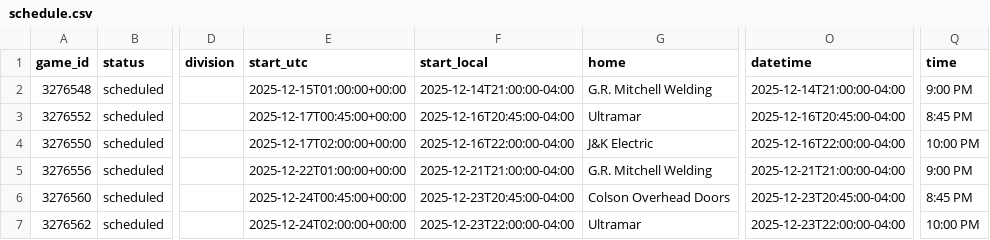
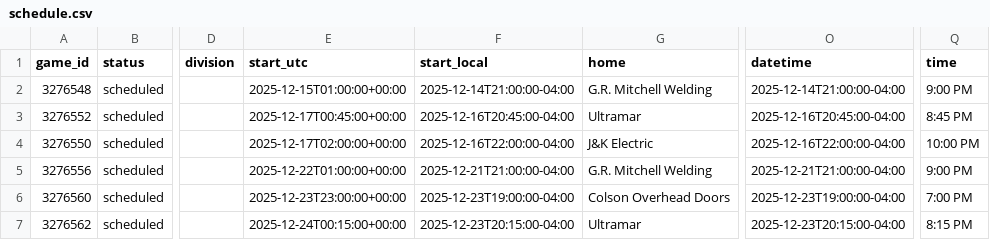
Before and after one commit to ThomasMcCrossin/aahlscraper, a CSV file: data/schedule.csv, drawn as a sheet; only a part is shown, gaps mark what is left out; the diff covers the shown part only; the diff names each change by its address in the sheet, - before the commit and + after, or states it on an @@ line.

```diff
--- a/data/schedule.csv
+++ b/data/schedule.csv
-E6 (start_utc): 2025-12-24T00:45:00+00:00
+E6 (start_utc): 2025-12-23T23:00:00+00:00
-F6 (start_local): 2025-12-23T20:45:00-04:00
+F6 (start_local): 2025-12-23T19:00:00-04:00
-O6 (datetime): 2025-12-23T20:45:00-04:00
+O6 (datetime): 2025-12-23T19:00:00-04:00
-Q6 (time): 8:45 PM
+Q6 (time): 7:00 PM
-E7 (start_utc): 2025-12-24T02:00:00+00:00
+E7 (start_utc): 2025-12-24T00:15:00+00:00
-F7 (start_local): 2025-12-23T22:00:00-04:00
+F7 (start_local): 2025-12-23T20:15:00-04:00
-O7 (datetime): 2025-12-23T22:00:00-04:00
+O7 (datetime): 2025-12-23T20:15:00-04:00
-Q7 (time): 10:00 PM
+Q7 (time): 8:15 PM
```
Also changed, not shown: 2 added rows, 1 removed row and 5 edited cells elsewhere in this file, data/player_stats.csv, data/standings.csv, 8 other files.
